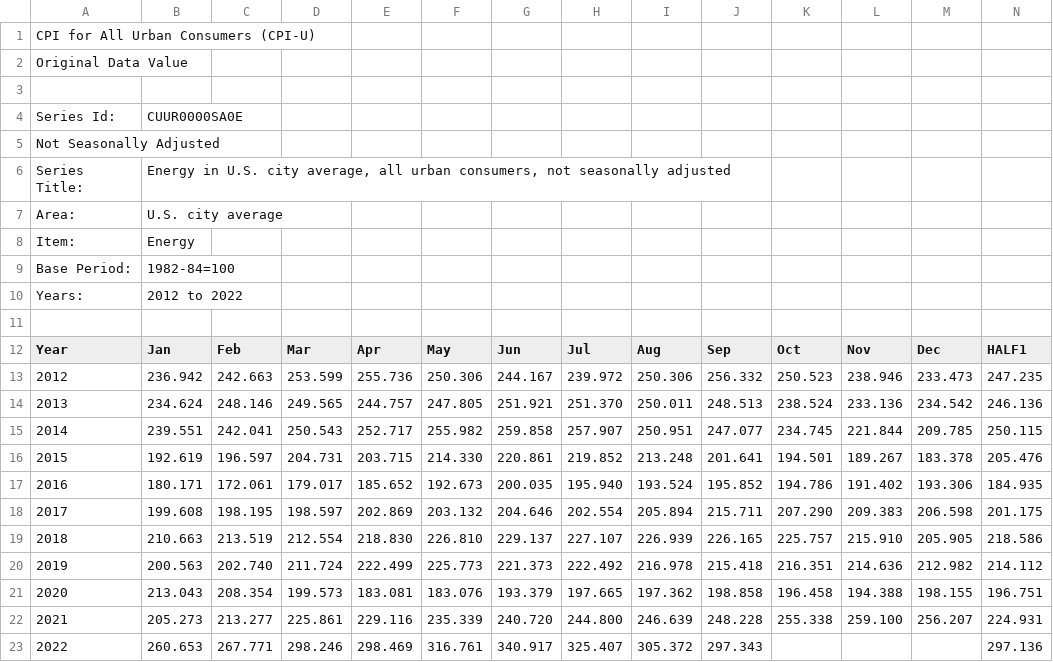
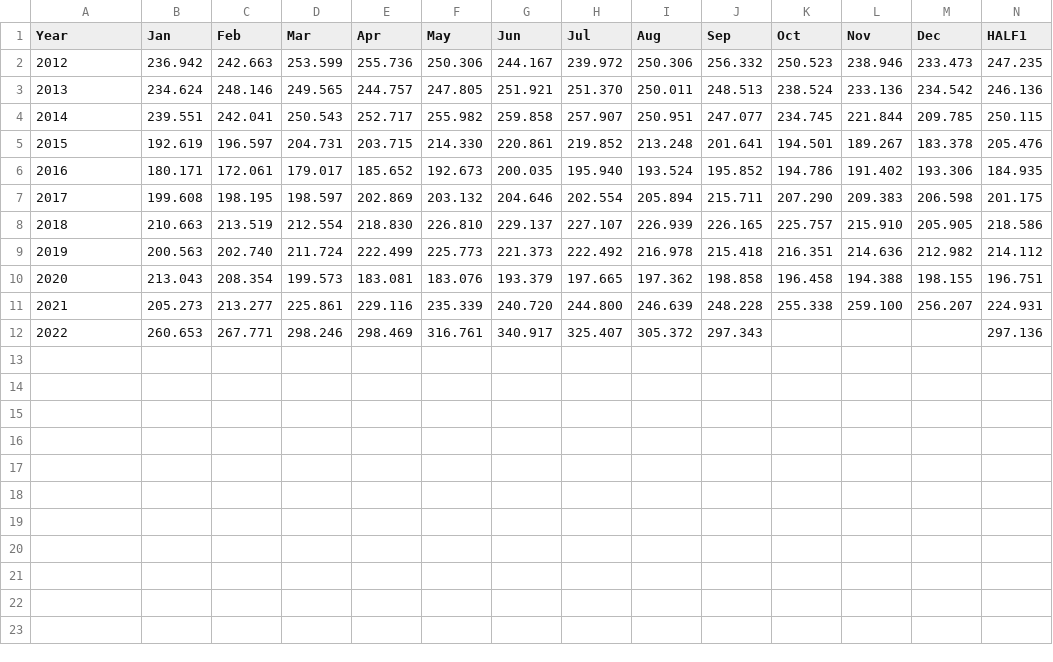
Before and after one commit to SZun/Real-Impact-of-Inflation, a CSV file: Data/Energy.csv, drawn as a sheet; only a part is shown; rows hold the shown columns only; the diff names each change by its address in the sheet, - before the commit and + after, or states it on an @@ line.

```diff
--- a/Data/Energy.csv
+++ b/Data/Energy.csv
-row 1: CPI for All Urban Consumers (CPI-U)
-row 2: Original Data Value
-row 3: (empty)
-row 4: Series Id: | CUUR0000SA0E
-row 5: Not Seasonally Adjusted
-row 6: Series Title: | Energy in U.S. city average, all urban consumers, not seasonally adjusted
-row 7: Area: | U.S. city average
-row 8: Item: | Energy
-row 9: Base Period: | 1982-84=100
-row 10: Years: | 2012 to 2022
-row 11: (empty)
```
Also changed, not shown: Data/Food.csv, Data/Gasoline.csv, 6 other files.
